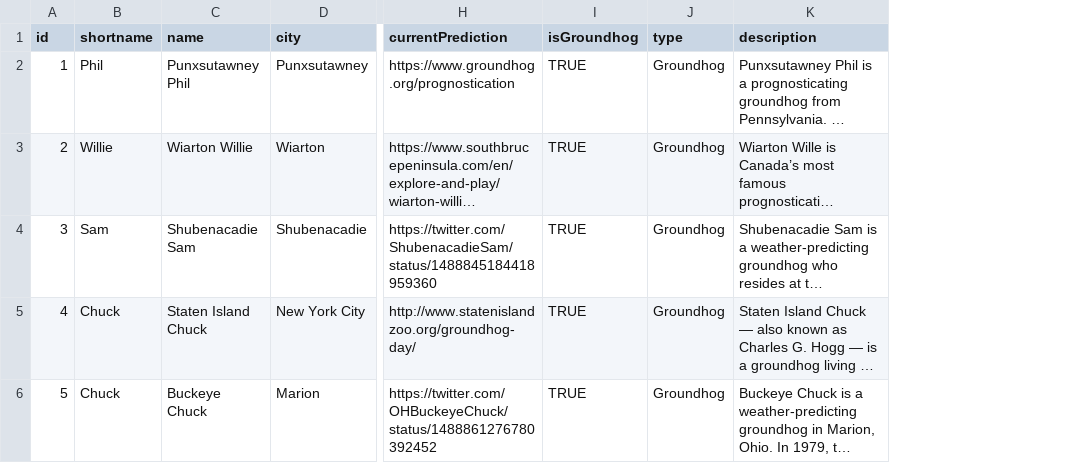
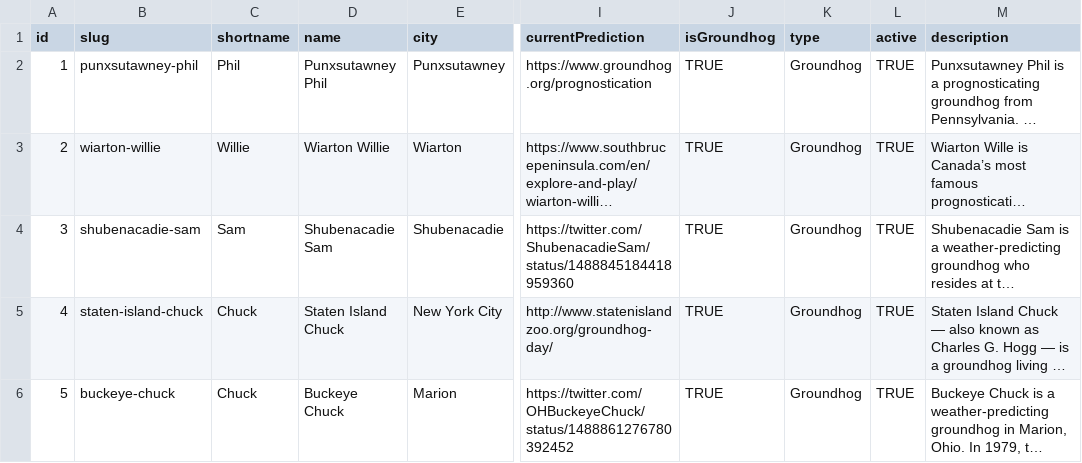
Before and after one commit to pcraig3/ghog-day, a CSV file: csv/groundhogs.csv, drawn as a sheet; only a part is shown, gaps mark what is left out; long unchanged cells end in …; the diff names each change by its address in the sheet, - before the commit and + after, or states it on an @@ line.

Commit message:
Use slugs instead of ids to refer to groundhogs
Fairly extensive rewrite but it seems to have gone off okay

```diff
--- a/csv/groundhogs.csv
+++ b/csv/groundhogs.csv
+column B (slug), rows 2-6: punxsutawney-phil | wiarton-willie | shubenacadie-sam | staten-island-chuck | buckeye-chuck
+column L (active), rows 2-6: all TRUE
```
Also changed, not shown: 25 other files.
